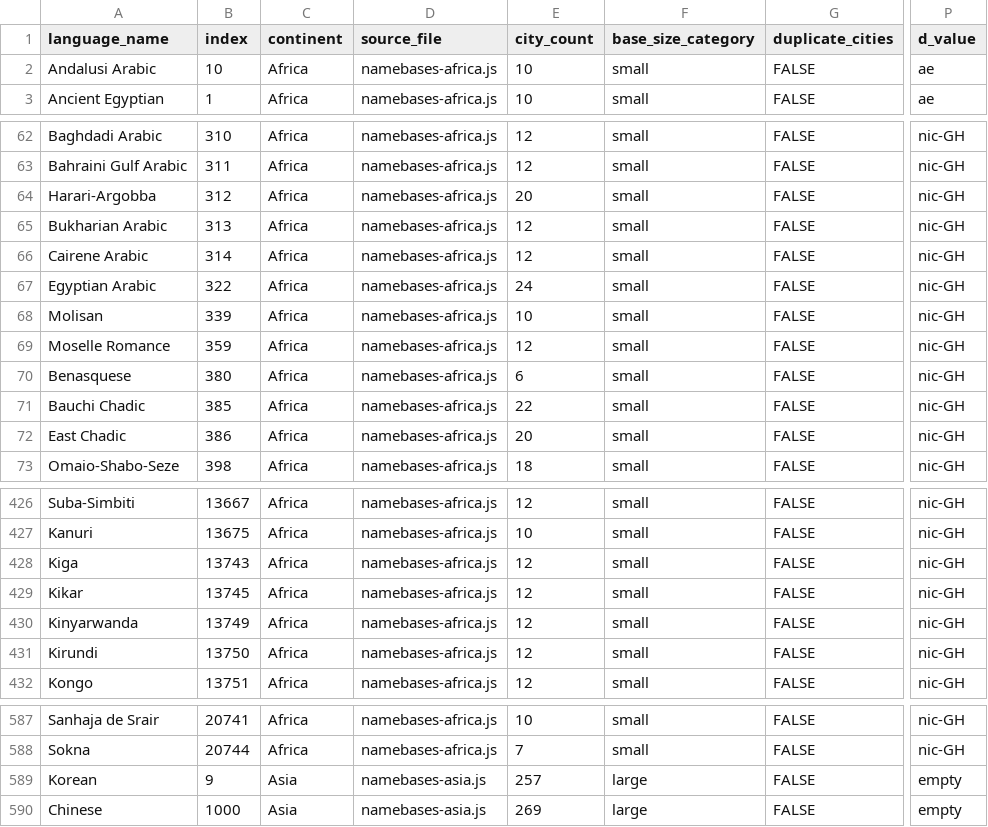
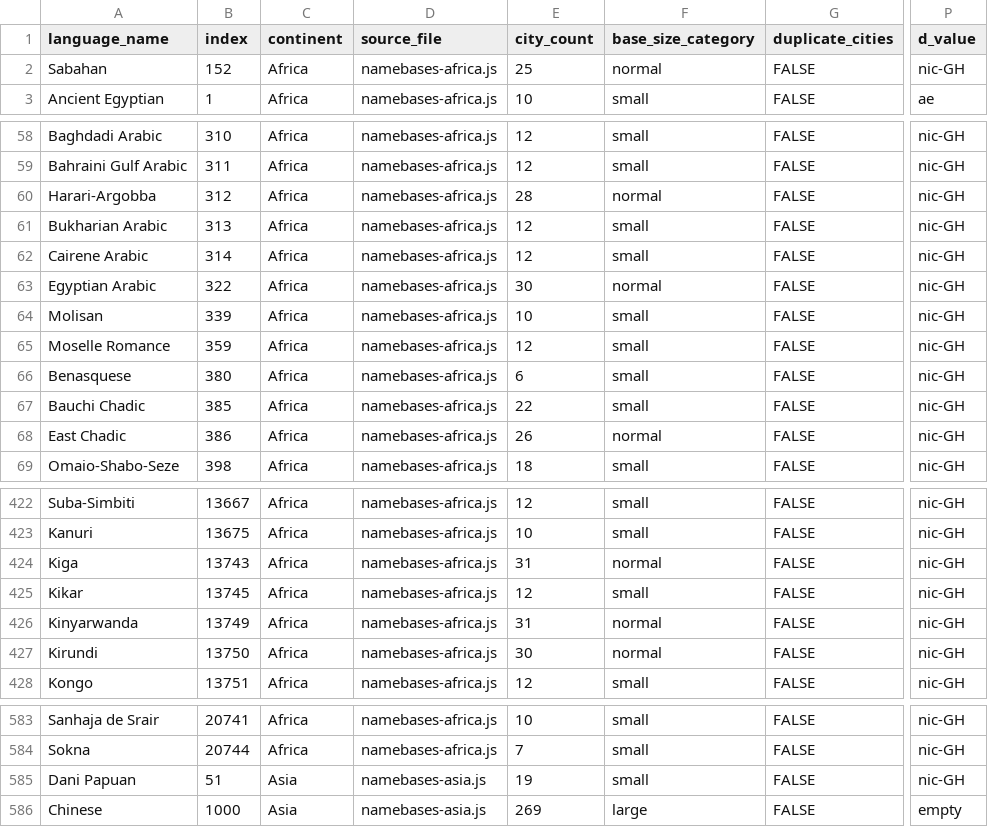
Before and after one commit to burgercrisis/Fantasy-Map-Generator, a CSV file: docs/reports/consolidated-quality-metrics.csv, drawn as a sheet; only a part is shown, gaps mark what is left out; addresses are those after the commit; the diff covers the shown part only; the diff names each change by its address in the sheet, - before the commit and + after, or states it on an @@ line.

Commit message:
feat(namebases): complete Batch 3 language enhancements
- Asia: Fixed Dani Papuan entry corruption (duplicate JSON)
- Europe: Enhanced 3 languages to reach 25+ cities:
  * Campidanese: 20→25 cities (added San Sperate, Elmas, Sarroch, Maracalagonis, Quartucciu)
  * Inari Sami: 19→25 cities (added Pulju, Angel, Lakselv, Karasjok, fixed encoding)
  * Romanian Daco-Romanian: 23→25 cities (added Deva, Resita)
- Quality maintained at 99.2%
- Normal category: 161 languages (+3 from this batch)

```diff
--- a/docs/reports/consolidated-quality-metrics.csv
+++ b/docs/reports/consolidated-quality-metrics.csv
-A2 (language_name): Andalusi Arabic
+A2 (language_name): Sabahan
-B2 (index): 10
+B2 (index): 152
-E2 (city_count): 10
+E2 (city_count): 25
-F2 (base_size_category): small
+F2 (base_size_category): normal
-P2 (d_value): ae
+P2 (d_value): nic-GH
-E60 (city_count): 20
+E60 (city_count): 28
-F60 (base_size_category): small
+F60 (base_size_category): normal
-E63 (city_count): 24
+E63 (city_count): 30
-F63 (base_size_category): small
+F63 (base_size_category): normal
-E68 (city_count): 20
+E68 (city_count): 26
-F68 (base_size_category): small
+F68 (base_size_category): normal
-E424 (city_count): 12
+E424 (city_count): 31
-F424 (base_size_category): small
+F424 (base_size_category): normal
-E426 (city_count): 12
+E426 (city_count): 31
-F426:F427 (base_size_category): small
+F426:F427 (base_size_category): normal
-E427 (city_count): 12
+E427 (city_count): 30
-A585 (language_name): Korean
+A585 (language_name): Dani Papuan
-B585 (index): 9
+B585 (index): 51
-E585 (city_count): 257
+E585 (city_count): 19
-F585 (base_size_category): large
+F585 (base_size_category): small
-P585 (d_value): empty
+P585 (d_value): nic-GH
```
Also changed, not shown: 4 removed rows and 89 edited cells elsewhere in this file, 4 other files.
